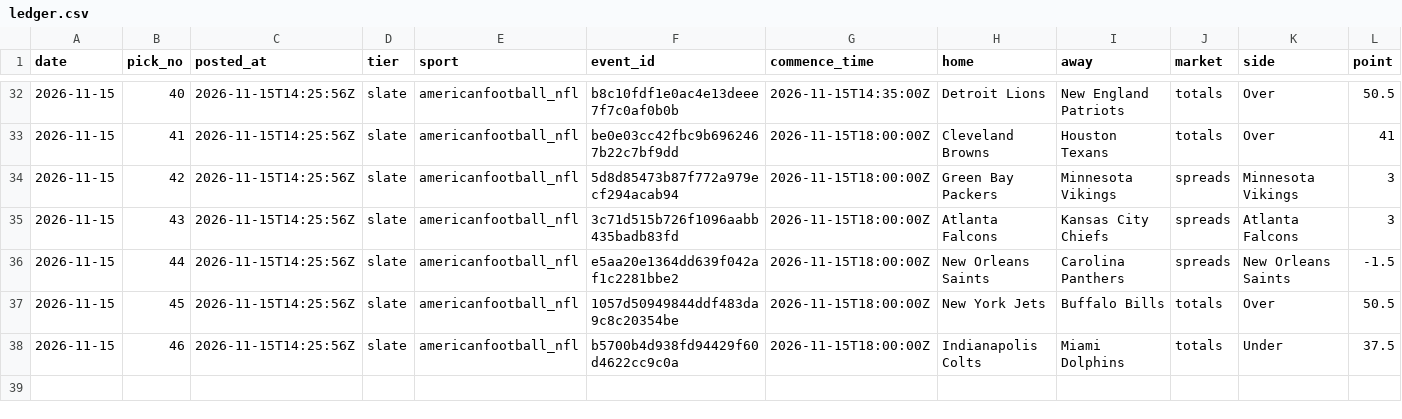
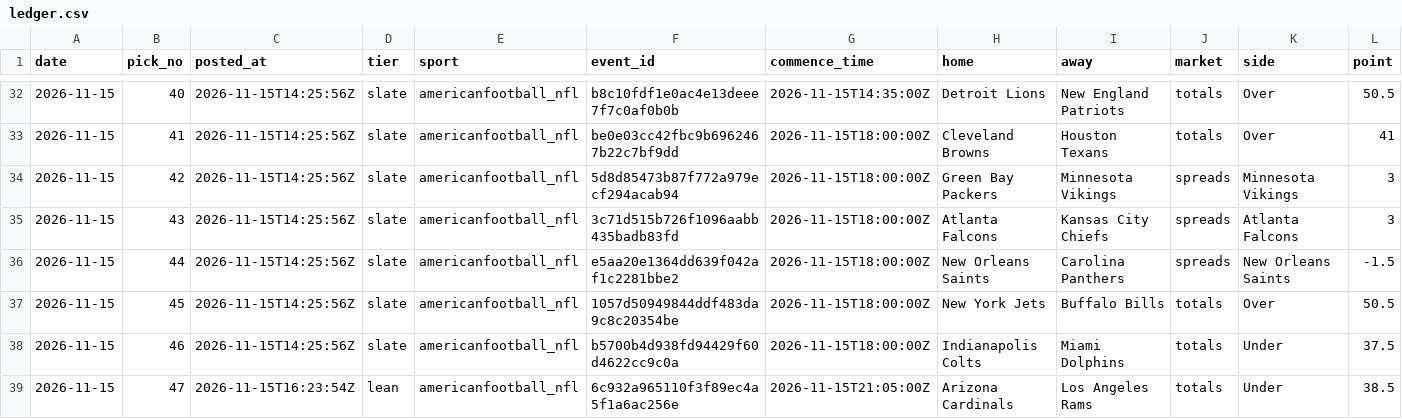
Before and after one commit to StampedPicks/stamped-picks, a CSV file: data/ledger.csv, drawn as a sheet; only a part is shown, gaps mark what is left out; rows hold the shown columns only; the diff names each change by its address in the sheet, - before the commit and + after, or states it on an @@ line.

Commit message:
ledger 2026-11-15T16:26Z

```diff
--- a/data/ledger.csv
+++ b/data/ledger.csv
+row 39: 2026-11-15 | 47 | 2026-11-15T16:23:54Z | lean | americanfootball_nfl | 6c932a965110f3f89ec4a5f1a6ac256e | 2026-11-15T21:05:00Z | Arizona Cardinals | Los Angeles Rams | totals | Under | 38.5
```
Also changed, not shown: 6 other files.
